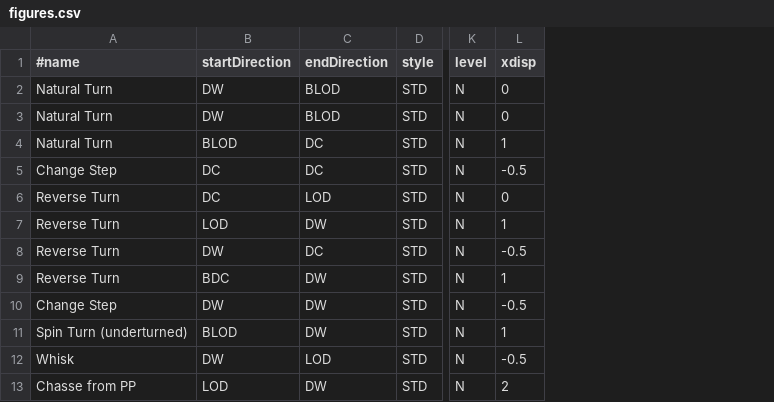
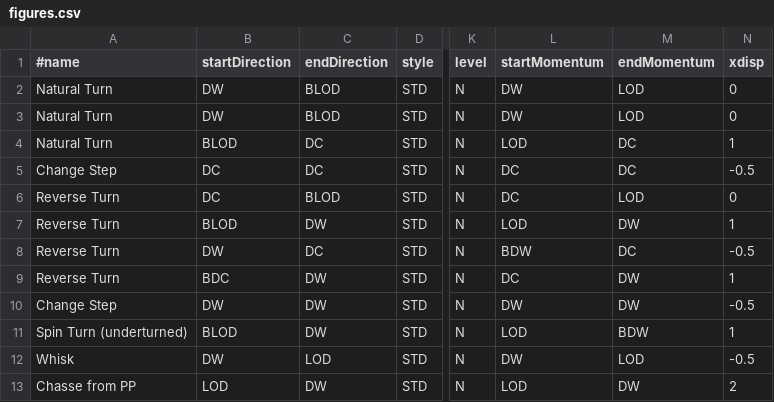
Before and after one commit to Mce27/routineGenerator, a CSV file: figures.csv, drawn as a sheet; only a part is shown, gaps mark what is left out; the diff names each change by its address in the sheet, - before the commit and + after, or states it on an @@ line.

Commit message:
generator now takes into account momentum

```diff
--- a/figures.csv
+++ b/figures.csv
+column L (startMomentum), rows 2-13: DW | DW | LOD | DC | DC | LOD | BDW | DC | DW | LOD | DW | LOD
+column M (endMomentum), rows 2-13: LOD | LOD | DC | DC | LOD | DW | DC | DW | DW | BDW | LOD | DW
-C6 (endDirection): LOD
+C6 (endDirection): BLOD
-B7 (startDirection): LOD
+B7 (startDirection): BLOD
```
Also changed, not shown: 1 other file.
